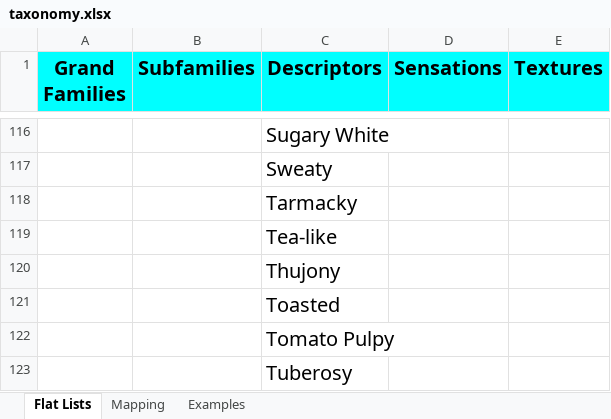
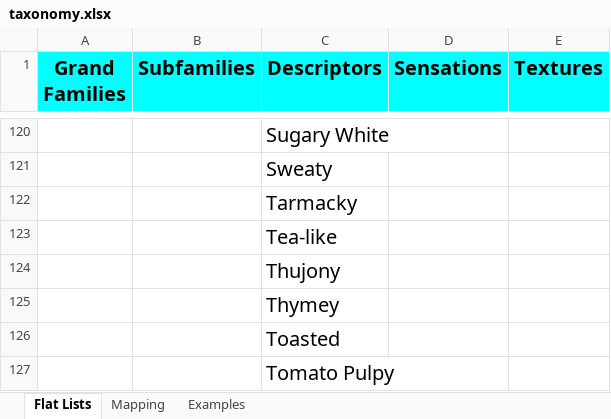
Before and after one commit to osmoai/taxonomy, an Excel workbook: data/taxonomy.xlsx, sheet Flat Lists, drawn as a sheet; only a part is shown, gaps mark what is left out; the shorter side is filled out with more unchanged rows; values as stored, in another font and other column widths than the file's, no borders; charts and pictures not drawn; the diff covers the shown part only; the diff names each change by its address in the sheet, - before the commit and + after, or states it on an @@ line.

Commit message:
Changes for public taxonomy version 1.2
First public release since 1.1 (2025-11-14), so this carries four internal taxonomy
migrations, not just the most recent one.

Terms:
  Descriptors  + Almondy, Bland/Dull, Cherry-like, Green Pea/Green Beany, Oaky, Rooty, Thymey
               - Berry-like, Green Pea/Beany
  Textures     + Fluffy/Furry/Fuzzy, Lumpy
               - Bland, Grainy/Lumpy
  Sensations   + Sweet
               - Dull
  Subfamilies  - Sweet

Data:
  * taxonomy.json publishes the same seven keys as v1.1. THB_MAPPING (top/heart/base
    placement) is deliberately NOT published -- it reached staging only because public.json
    had gained it internally, and it carried a stale Sweet: [base] left from that term being
    reclassified out of the subfamilies. check_public_release.py now enforces an allowlist of
    published keys so a new internal key cannot leak into a release by accident.
  * README counts corrected: 63 subfamilies (was "64") and 138 descriptors (was "~150"),
    plus 27 textures and 15 sensations, all derived from taxonomy.json rather than
    hand-maintained.

Artifacts:
  * taxonomy.pdf, families.png and descriptors.png re-exported from the Figma one-pager
    after syncing it to the current taxonomy. PNGs are 2550x3300 (300 dpi at US Letter),
    matching the previous release; both are rendered from the vector PDF export.
  * The wheel/terms footers now read 08/11/26.
  * taxonomy.xlsx Flat Lists and Mapping tabs regenerated; the Examples tab is carried
    forward with the Green Pea rename applied.

Citation updated: version 1.1 -> 1.2, year 2025 -> 2026, and the bibtex key follows the
year (osmo_scent_taxonomy_2025 -> _2026). Single year rather than a range: the bibtex
"year" is the publication year of the version being cited, and the "version" field already
carries the lineage.

Public-workbook hygiene (data/taxonomy.xlsx), all of it pre-existing since v1.1:
  * Dropped 2 rows of internal scratch notes from the Examples tab ("curacao, salers,
    gentiane, campari, Gin: bittery" and "perfumey") -- object-smell cells with no taxonomy
    classification at all, sitting below the data after a blank row.
  * Resolved 26 cells naming terms that had since been renamed: Grainy/Lumpy -> Lumpy (6) and
    the reclassified Sweet subfamily -> Gourmand (20).
The master Google Sheet is an internal working copy and is deliberately left untouched; the
published workbook is the cleaned derivative.

```diff
--- a/data/taxonomy.xlsx (sheet Flat Lists)
+++ b/data/taxonomy.xlsx (sheet Flat Lists)
+row 125:  |  | Thymey
```
Also changed, not shown: 6 added rows, 2 removed rows and 106 edited cells elsewhere in this sheet, sheet Examples, sheet Mapping, charts or pictures, 5 other files.
